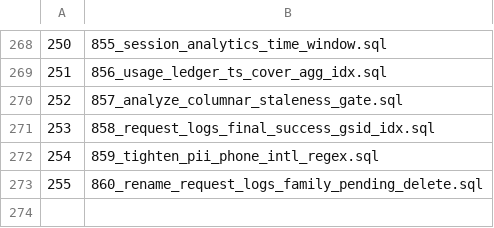
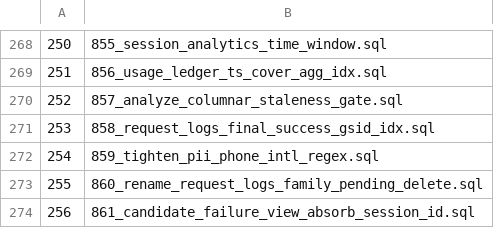
Before and after one commit to halfking/ai-native-gateway-core, a TSV file: sql/schema/installed_startup_migrations.tsv, drawn as a sheet; only a part is shown, gaps mark what is left out.

Commit message:
fix(admin,db): 全量 API 扫描轮收口 —— 三真缺陷修复 + 迁移 861（candidate 视图显式列重建）
补齐 completion verifier 指出的两项验证缺口：
- 浏览器累计 93 次访问覆盖全仓 ~85 条声明路由（含参数化详情页），
  实际加载 100-300ms 零超时；设计内占位/外部依赖页豁免登记
  （/maintain 独立 SPA、/customer/* 需中心服务、支付渠道、空表空态）。
- 指定 7 模型 × 全部 5 条样例提示词实测（4 补测模型全 200）；
  session_turns_hot 2408→2612 实时推进、_request_logs_hot 恒 0。
- 444 个注册 API 路由 GET 全扫（9×5xx 逐一定因）：

修复三真缺陷：
1. 迁移 861：candidate_failure_logs_with_current_month 显式列清单重建
   ——392 的 SELECT * 视图不吸收 617 后加的 session_id（42703 恒 500），
   且两表列序已分叉（aggregation_id 位次），按位 UNION 本是隐患。
   五点同步 + 通道腿 + down（861 自逆说明）。
2. user_profile：owner_user NULL 行过滤（裸 string 扫描 500 且 rows.Err
   携带扫描错误；COUNT(DISTINCT) 本就忽略 NULL，同修口径分叉）。
3. session-audit/export：rows 消费挪进 withTenantTx 闭包（旧形态连接
   带未关闭 rows 归还池 = conn busy 500，本地 100% 复现）。

判据 admin/api_sweep_fixes_test.go（形状钉桩；变异双红：删过滤/
喂 HEAD 历史缺陷形态，还原绿）。随本地 2626 部署验证四端点全 200。
蓝绿窗实证：20 条旧表名 42P01 全落 04:25:42-58 十六秒交接窗，
此后零复发——改名无漏网的运行时证据。登记：domain/ 迁移语料
（032 触发器体）仍指旧表名，下轮同族清扫。

```diff
--- a/sql/schema/installed_startup_migrations.tsv
+++ b/sql/schema/installed_startup_migrations.tsv
@@ -273 +273,2 @@
 255	860_rename_request_logs_family_pending_delete.sql
+256	861_candidate_failure_view_absorb_session_id.sql
```
Also changed, not shown: 12 other files.
